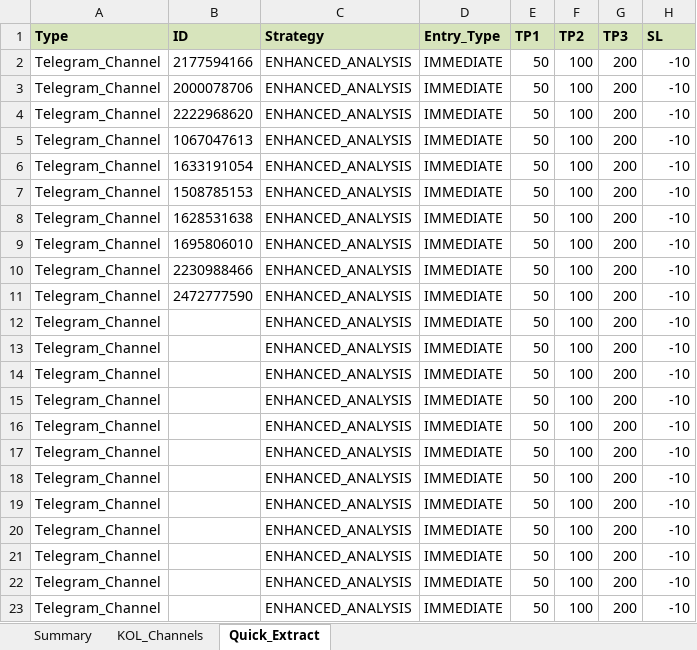
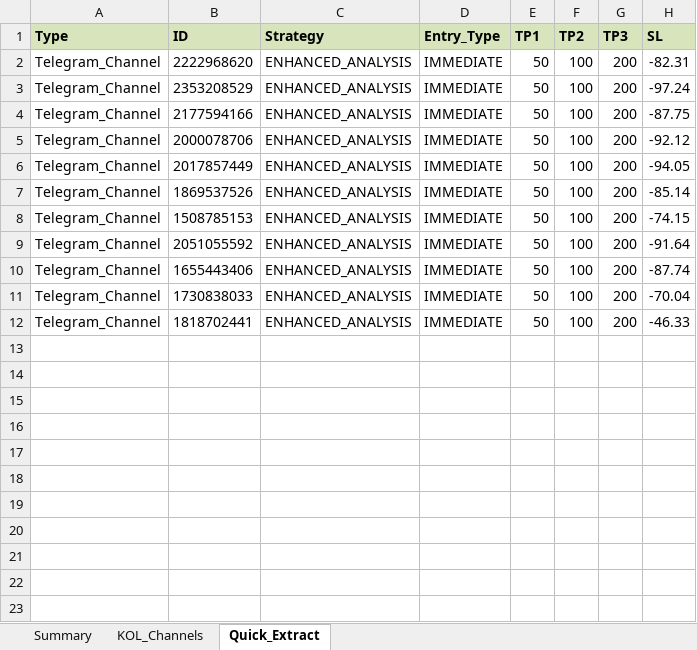
Before and after one commit to belongpy/phoenix-project, an Excel workbook: outputs/spydefi_analysis_enhanced_enhanced.xlsx, sheet Quick_Extract, drawn as a sheet; only a part is shown; values as stored, in another font and other column widths than the file's, no borders; removed rows and columns are numbered as before the commit, all else as after; the diff covers the shown part only; the diff names each change by its address in the sheet, - before the commit and + after, or states it on an @@ line.

```diff
--- a/outputs/spydefi_analysis_enhanced_enhanced.xlsx (sheet Quick_Extract)
+++ b/outputs/spydefi_analysis_enhanced_enhanced.xlsx (sheet Quick_Extract)
-row 2: Telegram_Channel | 2177594166 | ENHANCED_ANALYSIS | IMMEDIATE | 50 | 100 | 200 | -10
-row 3: Telegram_Channel | 2000078706 | ENHANCED_ANALYSIS | IMMEDIATE | 50 | 100 | 200 | -10
-H2 (SL): -10
+H2 (SL): -82.31
-B3 (ID): 1067047613
+B3 (ID): 2353208529
-H3 (SL): -10
+H3 (SL): -97.24
-B4 (ID): 1633191054
+B4 (ID): 2177594166
-H4 (SL): -10
+H4 (SL): -87.75
-B5 (ID): 1508785153
+B5 (ID): 2000078706
-H5 (SL): -10
+H5 (SL): -92.12
-B6 (ID): 1628531638
+B6 (ID): 2017857449
-H6 (SL): -10
+H6 (SL): -94.05
-B7 (ID): 1695806010
+B7 (ID): 1869537526
-H7 (SL): -10
+H7 (SL): -85.14
-B8 (ID): 2230988466
+B8 (ID): 1508785153
-H8 (SL): -10
+H8 (SL): -74.15
-B9 (ID): 2472777590
+B9 (ID): 2051055592
-H9 (SL): -10
+H9 (SL): -91.64
-B10 (ID): (empty)
+B10 (ID): 1655443406
-H10 (SL): -10
+H10 (SL): -87.74
-B11 (ID): (empty)
+B11 (ID): 1730838033
-H11 (SL): -10
+H11 (SL): -70.04
-B12 (ID): (empty)
+B12 (ID): 1818702441
-H12 (SL): -10
+H12 (SL): -46.33
-row 15: Telegram_Channel |  | ENHANCED_ANALYSIS | IMMEDIATE | 50 | 100 | 200 | -10
-row 16: Telegram_Channel |  | ENHANCED_ANALYSIS | IMMEDIATE | 50 | 100 | 200 | -10
-row 17: Telegram_Channel |  | ENHANCED_ANALYSIS | IMMEDIATE | 50 | 100 | 200 | -10
-row 18: Telegram_Channel |  | ENHANCED_ANALYSIS | IMMEDIATE | 50 | 100 | 200 | -10
-row 19: Telegram_Channel |  | ENHANCED_ANALYSIS | IMMEDIATE | 50 | 100 | 200 | -10
-row 20: Telegram_Channel |  | ENHANCED_ANALYSIS | IMMEDIATE | 50 | 100 | 200 | -10
-row 21: Telegram_Channel |  | ENHANCED_ANALYSIS | IMMEDIATE | 50 | 100 | 200 | -10
-row 22: Telegram_Channel |  | ENHANCED_ANALYSIS | IMMEDIATE | 50 | 100 | 200 | -10
-row 23: Telegram_Channel |  | ENHANCED_ANALYSIS | IMMEDIATE | 50 | 100 | 200 | -10
```
Also changed, not shown: 125 removed rows elsewhere in this sheet, sheet KOL_Channels, sheet Summary, 9 other files.
